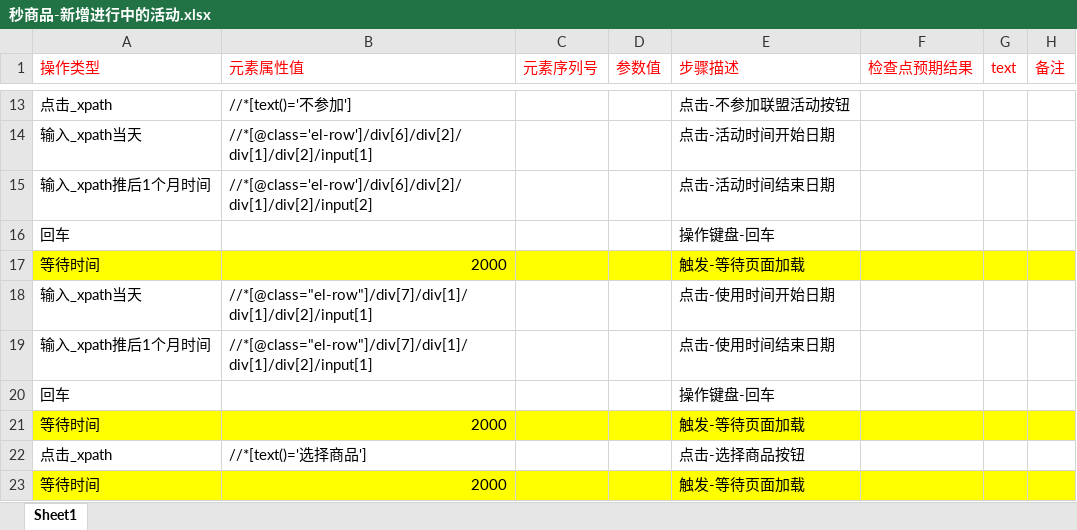
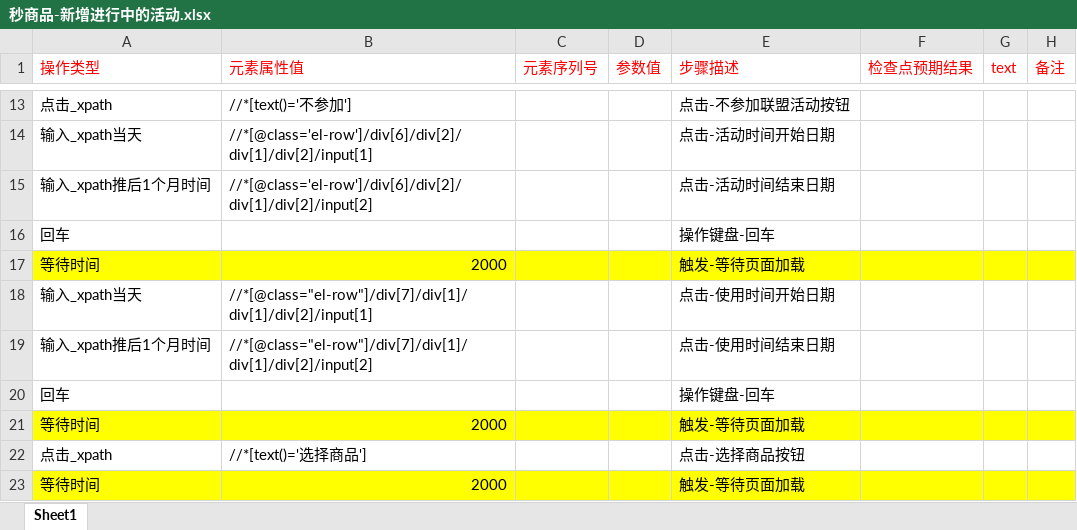
Before and after one commit to BearWwang/auto, an Excel workbook: moyusi/Keywords/Web/秒商品-新增进行中的活动.xlsx, sheet Sheet1, drawn as a sheet; only a part is shown, gaps mark what is left out; values as stored, in another font and other column widths than the file's, no borders; the diff names each change by its address in the sheet, - before the commit and + after, or states it on an @@ line.

Commit message:
up

```diff
--- a/moyusi/Keywords/Web/秒商品-新增进行中的活动.xlsx (sheet Sheet1)
+++ b/moyusi/Keywords/Web/秒商品-新增进行中的活动.xlsx (sheet Sheet1)
-B19 (元素属性值): //*[@class="el-row"]/div[7]/div[1]/div[1]/div[2]/input[1]
+B19 (元素属性值): //*[@class="el-row"]/div[7]/div[1]/div[1]/div[2]/input[2]
```
